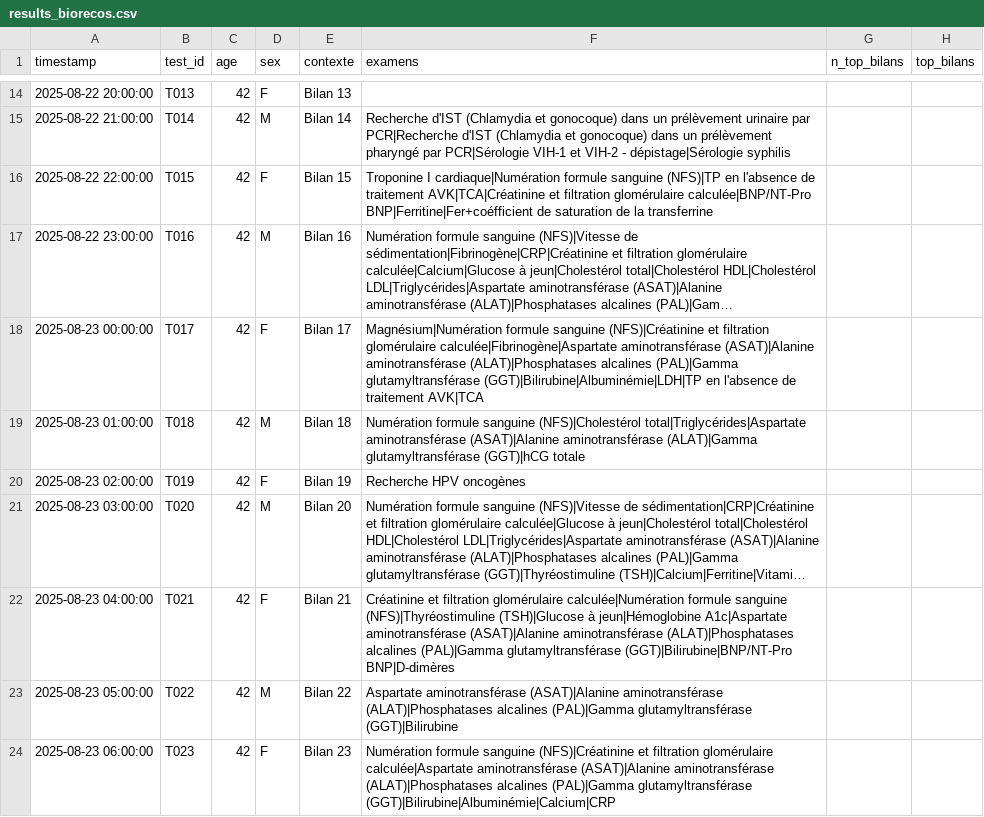
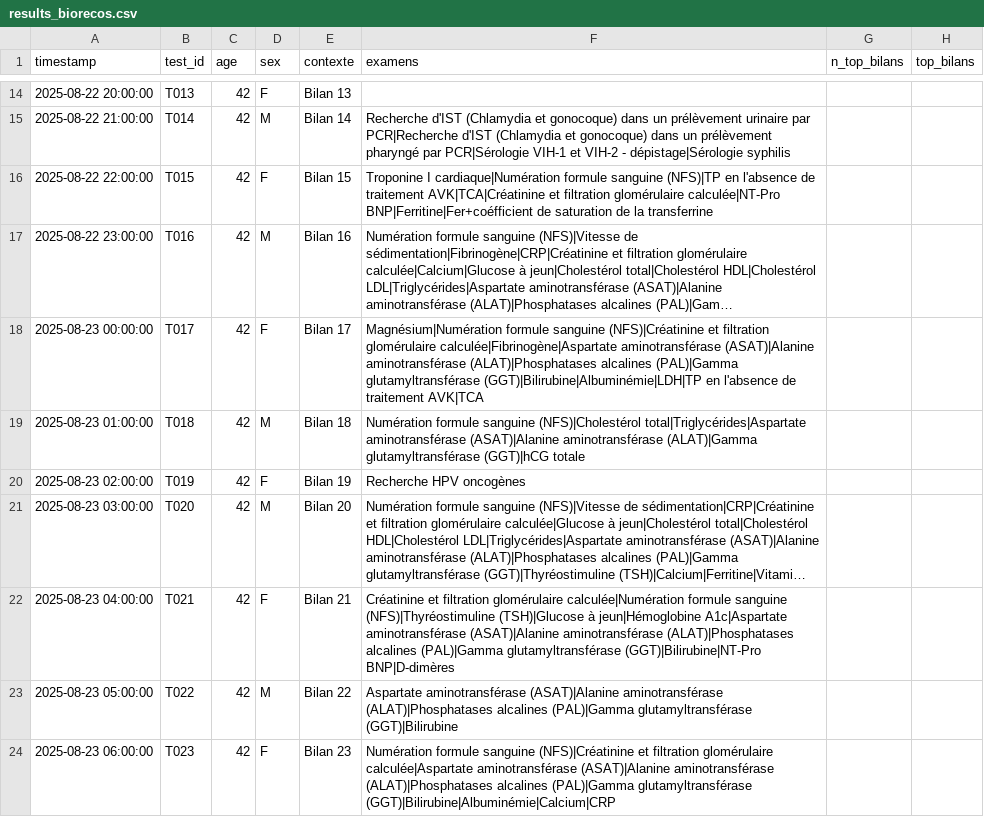
Before and after one commit to BIOrecos/data, a CSV file: results_biorecos.csv, drawn as a sheet; only a part is shown, gaps mark what is left out; long unchanged cells end in …; the diff names each change by its address in the sheet, - before the commit and + after, or states it on an @@ line.

Commit message:
Update results_biorecos.csv

```diff
--- a/results_biorecos.csv
+++ b/results_biorecos.csv
-F16 (examens): …filtration glomérulaire calculée|BNP/NT-Pro BNP|Ferritine|Fer+coéfficient de…
+F16 (examens): …filtration glomérulaire calculée|NT-Pro BNP|Ferritine|Fer+coéfficient de…
-F22 (examens): …(PAL)|Gamma glutamyltransférase (GGT)|Bilirubine|BNP/NT-Pro BNP|D-dimères
+F22 (examens): …(PAL)|Gamma glutamyltransférase (GGT)|Bilirubine|NT-Pro BNP|D-dimères
```
